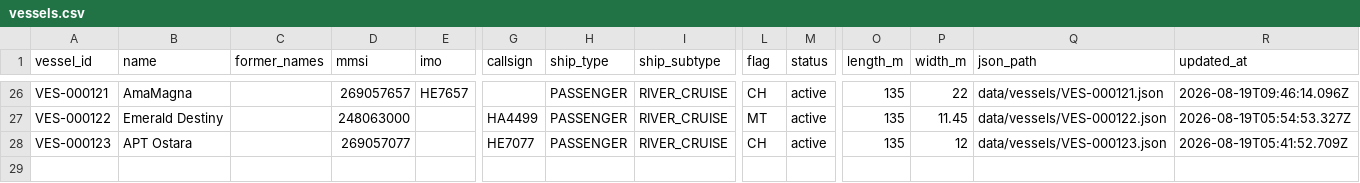
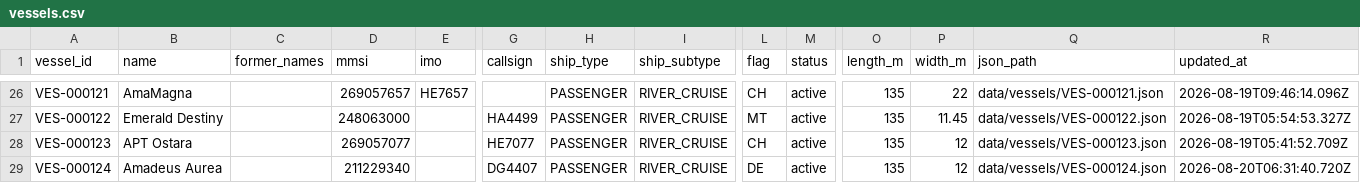
Before and after one commit to ugnet90/danube-vessel-log, a CSV file: data/vessels.csv, drawn as a sheet; only a part is shown, gaps mark what is left out; rows hold the shown columns only; the diff names each change by its address in the sheet, - before the commit and + after, or states it on an @@ line.

```diff
--- a/data/vessels.csv
+++ b/data/vessels.csv
+row 29: VES-000124 | Amadeus Aurea |  | 211229340 |  | DG4407 | PASSENGER | RIVER_CRUISE | DE | active | 135 | 12 | data/vessels/VES-000124.json | 2026-08-20T06:31:40.720Z
```
Also changed, not shown: 4 other files.
